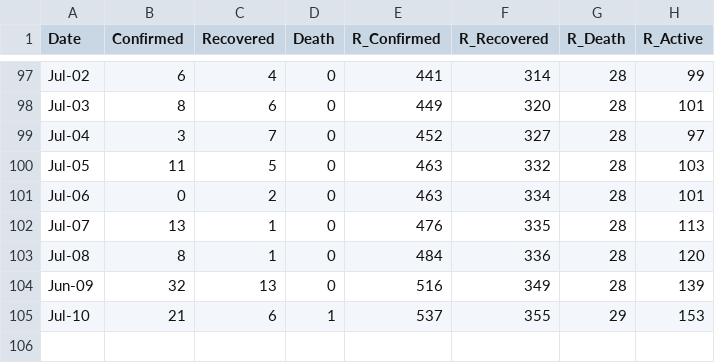
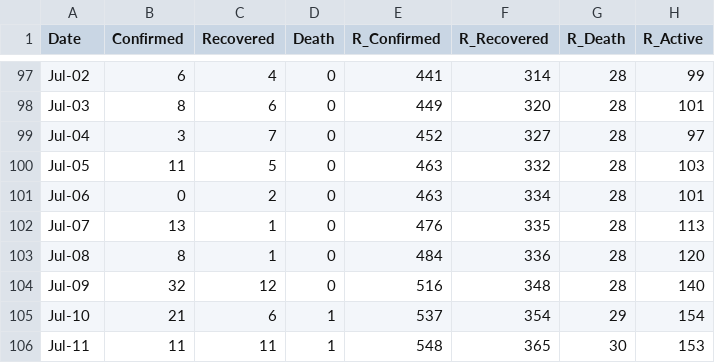
Before and after one commit to djmacao/Covid-19, a CSV file: Covid_Davao_Data/covid_dohdr_daily.csv, drawn as a sheet; only a part is shown, gaps mark what is left out.

```diff
--- a/Covid_Davao_Data/covid_dohdr_daily.csv
+++ b/Covid_Davao_Data/covid_dohdr_daily.csv
@@ -103,3 +103,4 @@ Jul-07,13,1,0,476,335,28,113
 Jul-08,8,1,0,484,336,28,120
-Jun-09,32,13,0,516,349,28,139
-Jul-10,21,6,1,537,355,29,153
+Jul-09,32,12,0,516,348,28,140
+Jul-10,21,6,1,537,354,29,154
+Jul-11,11,11,1,548,365,30,153
```
Also changed, not shown: Covid_Davao_Data/Covid - Davao Region - DOH Davao Region.csv, Covid_Davao_Data/covid_dohdr_locations.csv, 2 other files.
